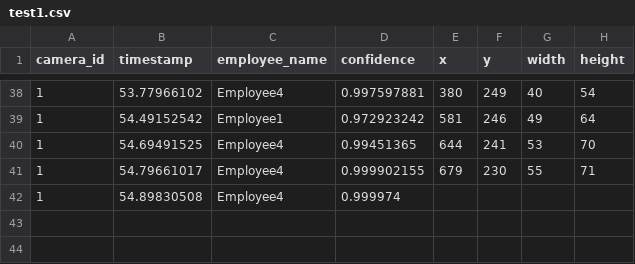
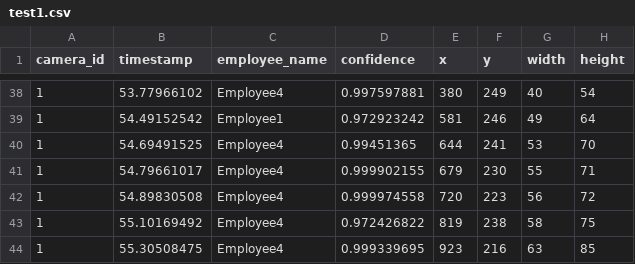
Before and after one commit to DataDynam/vision-based-attendance-system, a CSV file: Attendance_Logic_Module/test1.csv, drawn as a sheet; only a part is shown, gaps mark what is left out.

```diff
--- a/Attendance_Logic_Module/test1.csv
+++ b/Attendance_Logic_Module/test1.csv
@@ -41,2 +41,4 @@ camera_id,timestamp,employee_name,confidence,x,y,width,height
 1,54.79661017,Employee4,0.999902155,679,230,55,71
-1,54.89830508,Employee4,0.999974
+1,54.89830508,Employee4,0.999974558,720,223,56,72
+1,55.10169492,Employee4,0.972426822,819,238,58,75
+1,55.30508475,Employee4,0.999339695,923,216,63,85
```
